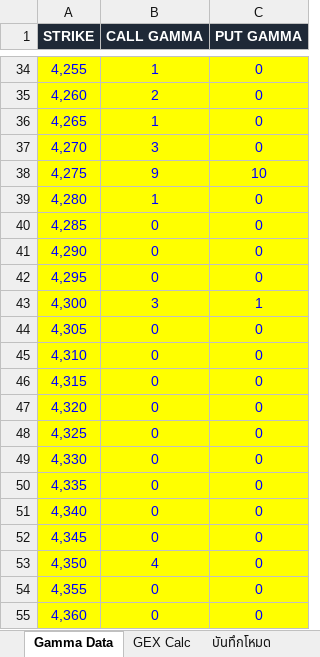
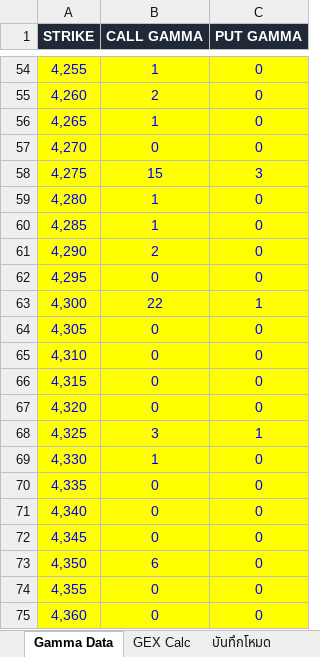
Before and after one commit to tphotaya-ctrl/maxpain-and-gex, an Excel workbook: GEX V.4.1.xlsx, sheet Gamma Data, drawn as a sheet; only a part is shown, gaps mark what is left out; values as stored, in another font and other column widths than the file's, no borders; addresses are those after the commit; the diff covers the shown part only; the diff names each change by its address in the sheet, - before the commit and + after, or states it on an @@ line.

```diff
--- a/GEX V.4.1.xlsx (sheet Gamma Data)
+++ b/GEX V.4.1.xlsx (sheet Gamma Data)
-B57 (CALL GAMMA): 3
+B57 (CALL GAMMA): 0
-B58 (CALL GAMMA): 9
+B58 (CALL GAMMA): 15
-C58 (PUT GAMMA): 10
+C58 (PUT GAMMA): 3
-B60 (CALL GAMMA): 0
+B60 (CALL GAMMA): 1
-B61 (CALL GAMMA): 0
+B61 (CALL GAMMA): 2
-B63 (CALL GAMMA): 3
+B63 (CALL GAMMA): 22
-B68 (CALL GAMMA): 0
+B68 (CALL GAMMA): 3
-C68 (PUT GAMMA): 0
+C68 (PUT GAMMA): 1
-B69 (CALL GAMMA): 0
+B69 (CALL GAMMA): 1
-B73 (CALL GAMMA): 4
+B73 (CALL GAMMA): 6
```
Also changed, not shown: 20 added rows, 25 removed rows and 58 edited cells elsewhere in this sheet, sheet Log, sheet GEX Calc, other sheet tabs, charts or pictures, คำนวน_max_pain_10 (2).xlsx, 12 other files.
